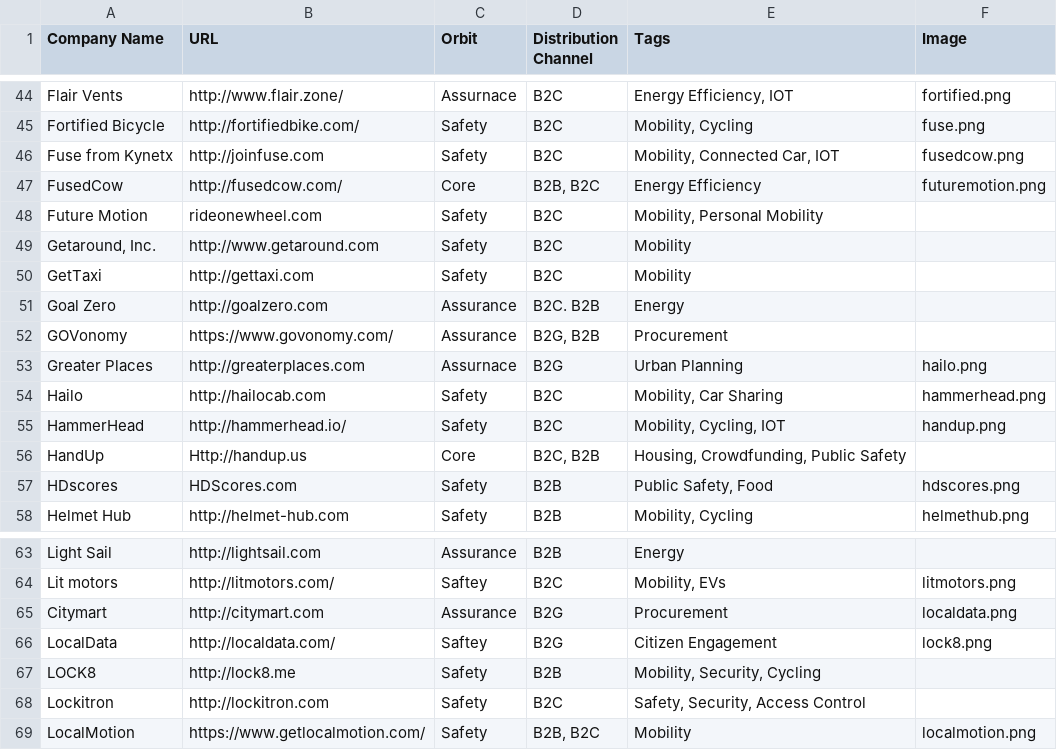
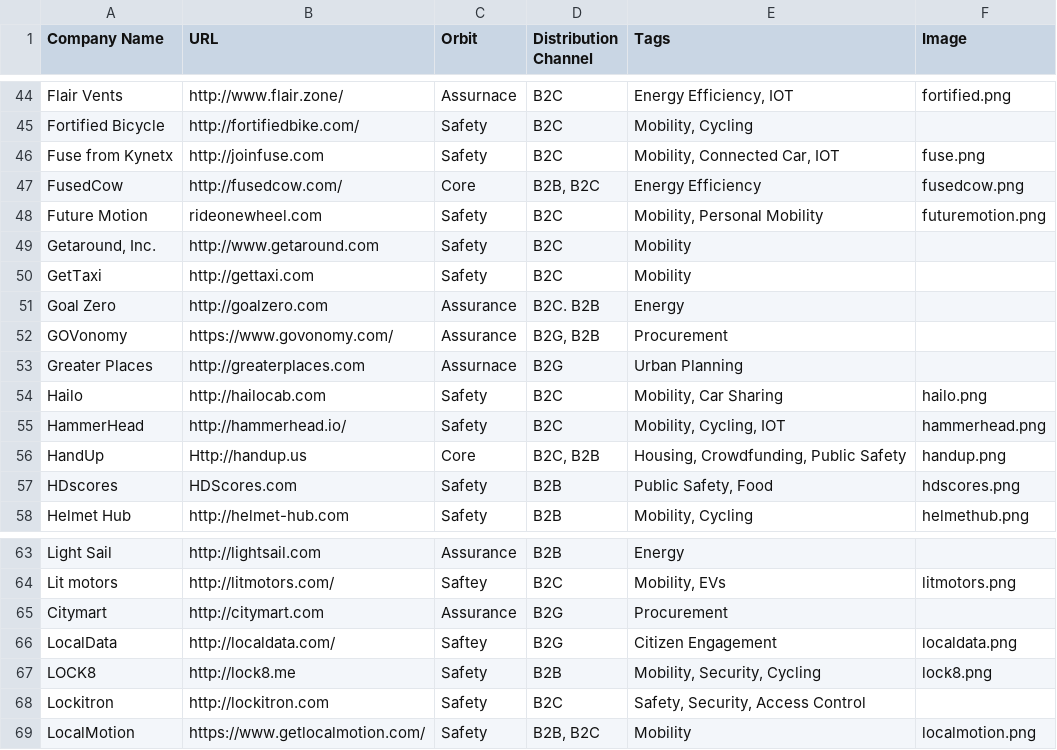
Before and after one commit to urban-us-co/UrbanTech-Radar, a CSV file: data/urbantech.csv, drawn as a sheet; only a part is shown, gaps mark what is left out; the diff covers the shown part only; the diff names each change by its address in the sheet, - before the commit and + after, or states it on an @@ line.

```diff
--- a/data/urbantech.csv
+++ b/data/urbantech.csv
-F45 (Image): fuse.png
+F45 (Image): (empty)
-F46 (Image): fusedcow.png
+F46 (Image): fuse.png
-F47 (Image): futuremotion.png
+F47 (Image): fusedcow.png
-F48 (Image): (empty)
+F48 (Image): futuremotion.png
-F53 (Image): hailo.png
+F53 (Image): (empty)
-F54 (Image): hammerhead.png
+F54 (Image): hailo.png
-F55 (Image): handup.png
+F55 (Image): hammerhead.png
-F56 (Image): (empty)
+F56 (Image): handup.png
-F65 (Image): localdata.png
+F65 (Image): (empty)
-F66 (Image): lock8.png
+F66 (Image): localdata.png
-F67 (Image): (empty)
+F67 (Image): lock8.png
```
Also changed, not shown: 23 edited cells elsewhere in this file, 1 other file.
